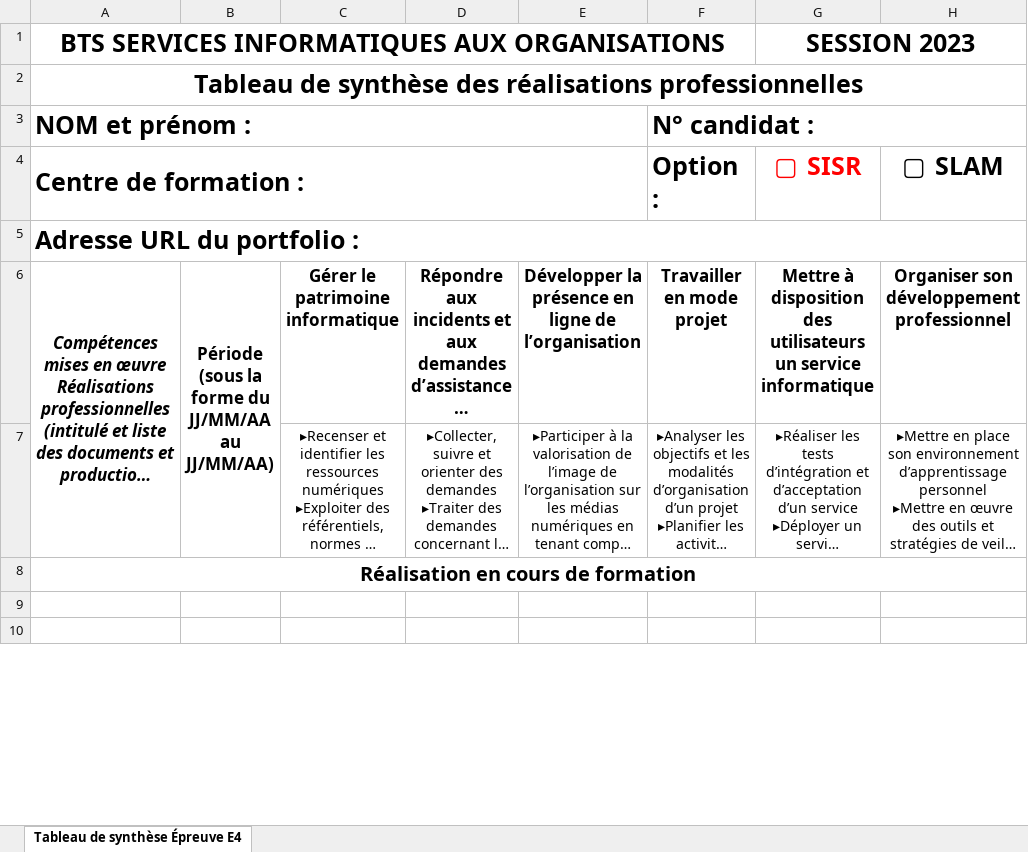
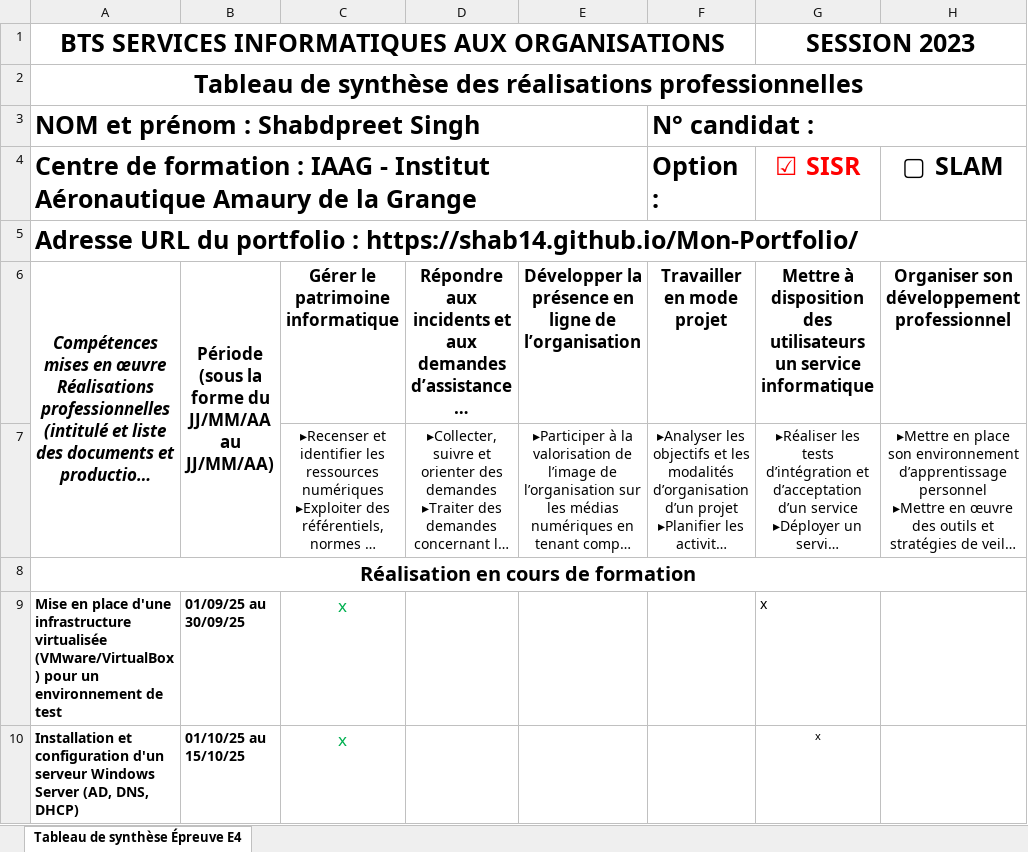
Before and after one commit to shab14/Mon-Portfolio, an Excel workbook: fichiers/Tableau_synthese_E4_BTS_SIO.xlsx, sheet Tableau de synthèse Épreuve E4, drawn as a sheet; only a part is shown; long unchanged cells end in …; values as stored, in another font and other column widths than the file's, no borders; the diff covers the shown part only; the diff names each change by its address in the sheet, - before the commit and + after, or states it on an @@ line.

Commit message:
Add files via upload

```diff
--- a/fichiers/Tableau_synthese_E4_BTS_SIO.xlsx (sheet Tableau de synthèse Épreuve E4)
+++ b/fichiers/Tableau_synthese_E4_BTS_SIO.xlsx (sheet Tableau de synthèse Épreuve E4)
-A3: NOM et prénom :
+A3: NOM et prénom : Shabdpreet Singh
-A4: …formation :
+A4: …formation : IAAG - Institut Aéronautique Amaury de la Grange
-G4: ▢ SISR
+G4: ☑ SISR
-A5: …portfolio :
+A5: …portfolio : https://shab14.github.io/Mon-Portfolio/
-row 9: (empty)
+row 9: Mise en place d'une infrastructure virtualisée (VMware/VirtualBox) pour un environnement de test | 01/09/25 au 30/09/25 | x |  |  |  | x
-row 10: (empty)
+row 10: Installation et configuration d'un serveur Windows Server (AD, DNS, DHCP) | 01/10/25 au 15/10/25 | x |  |  |  | x
```
Also changed, not shown: 1 added row and 46 edited cells elsewhere in this sheet.
